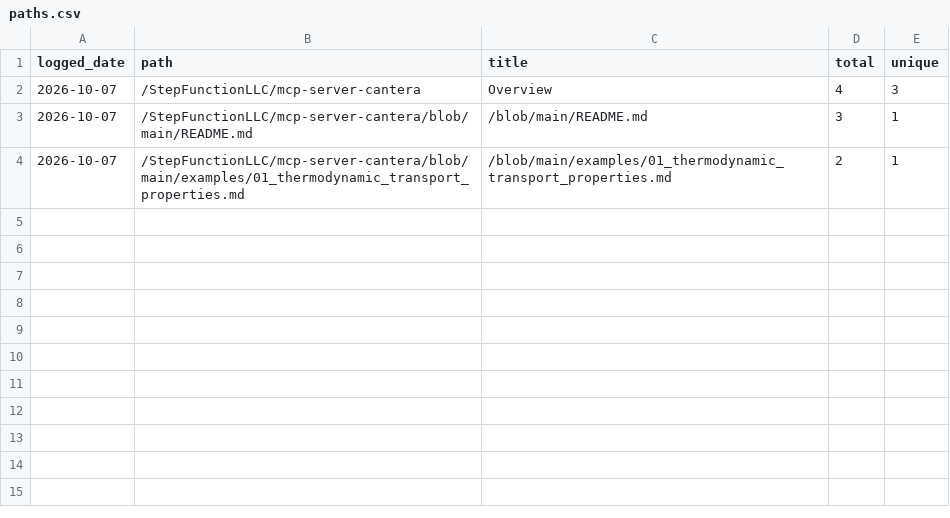
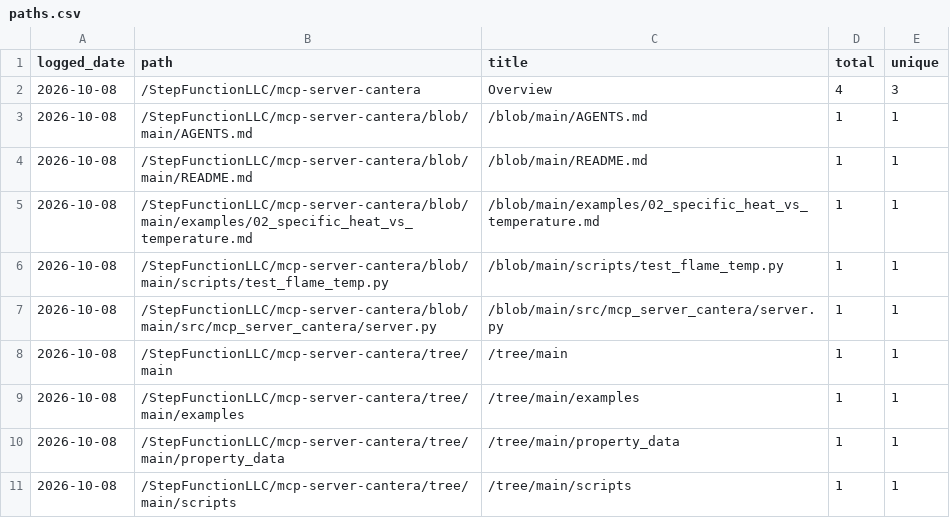
Before and after one commit to StepFunctionLLC/mcp-server-cantera, a CSV file: traffic-logger/data/paths.csv, drawn as a sheet.

```diff
--- a/traffic-logger/data/paths.csv
+++ b/traffic-logger/data/paths.csv
@@ -1,4 +1,11 @@
 logged_date,path,title,total,unique
-2026-10-07,/StepFunctionLLC/mcp-server-cantera,Overview,4,3
-2026-10-07,/StepFunctionLLC/mcp-server-cantera/blob/main/README.md,/blob/main/README.md,3,1
-2026-10-07,/StepFunctionLLC/mcp-server-cantera/blob/main/examples/01_thermodynamic_transport_properties.md,/blob/main/examples/01_thermodynamic_transport_properties.md,2,1
+2026-10-08,/StepFunctionLLC/mcp-server-cantera,Overview,4,3
+2026-10-08,/StepFunctionLLC/mcp-server-cantera/blob/main/AGENTS.md,/blob/main/AGENTS.md,1,1
+2026-10-08,/StepFunctionLLC/mcp-server-cantera/blob/main/README.md,/blob/main/README.md,1,1
+2026-10-08,/StepFunctionLLC/mcp-server-cantera/blob/main/examples/02_specific_heat_vs_temperature.md,/blob/main/examples/02_specific_heat_vs_temperature.md,1,1
+2026-10-08,/StepFunctionLLC/mcp-server-cantera/blob/main/scripts/test_flame_temp.py,/blob/main/scripts/test_flame_temp.py,1,1
+2026-10-08,/StepFunctionLLC/mcp-server-cantera/blob/main/src/mcp_server_cantera/server.py,/blob/main/src/mcp_server_cantera/server.py,1,1
+2026-10-08,/StepFunctionLLC/mcp-server-cantera/tree/main,/tree/main,1,1
+2026-10-08,/StepFunctionLLC/mcp-server-cantera/tree/main/examples,/tree/main/examples,1,1
+2026-10-08,/StepFunctionLLC/mcp-server-cantera/tree/main/property_data,/tree/main/property_data,1,1
+2026-10-08,/StepFunctionLLC/mcp-server-cantera/tree/main/scripts,/tree/main/scripts,1,1
```
Also changed, not shown: traffic-logger/data/clones.csv, traffic-logger/data/views.csv, 1 other file.
